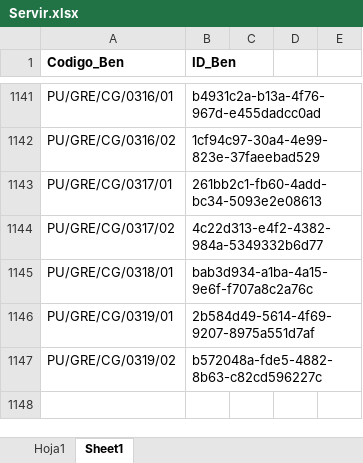
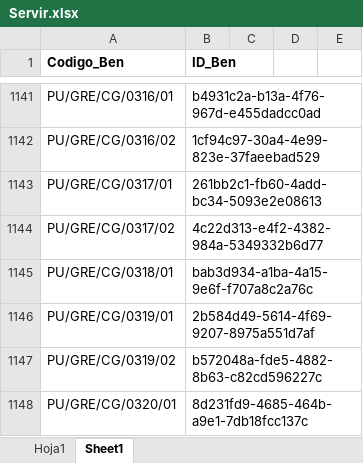
Before and after one commit to Inarixdono/br_shaka, an Excel workbook: Archivos/Servir.xlsx, sheet Sheet1, drawn as a sheet; only a part is shown, gaps mark what is left out; values as stored, in another font and other column widths than the file's, no borders; the diff names each change by its address in the sheet, - before the commit and + after, or states it on an @@ line.

```diff
--- a/Archivos/Servir.xlsx (sheet Sheet1)
+++ b/Archivos/Servir.xlsx (sheet Sheet1)
+row 1148: PU/GRE/CG/0320/01 | 8d231fd9-4685-464b-a9e1-7db18fcc137c
```
Also changed, not shown: sheet Hoja1, formulas that keep their value, 15 other files.
